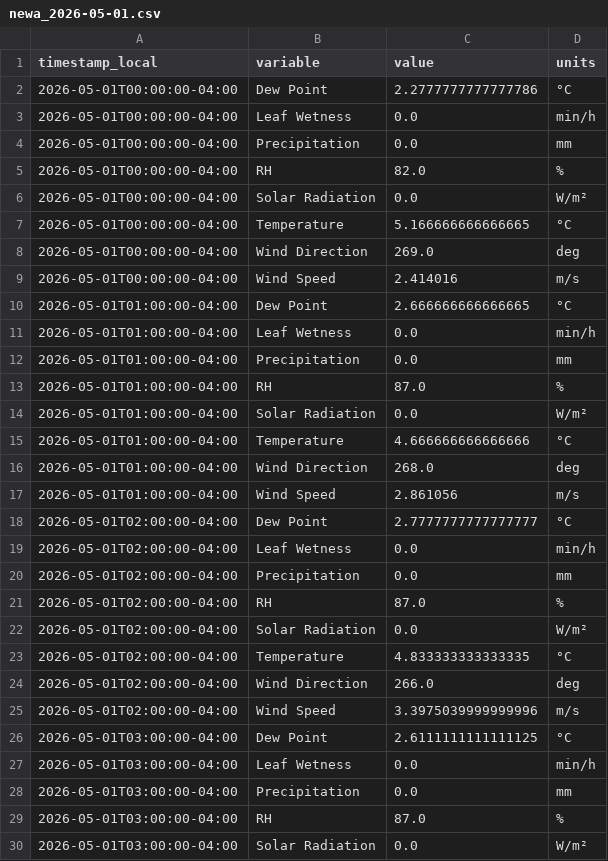
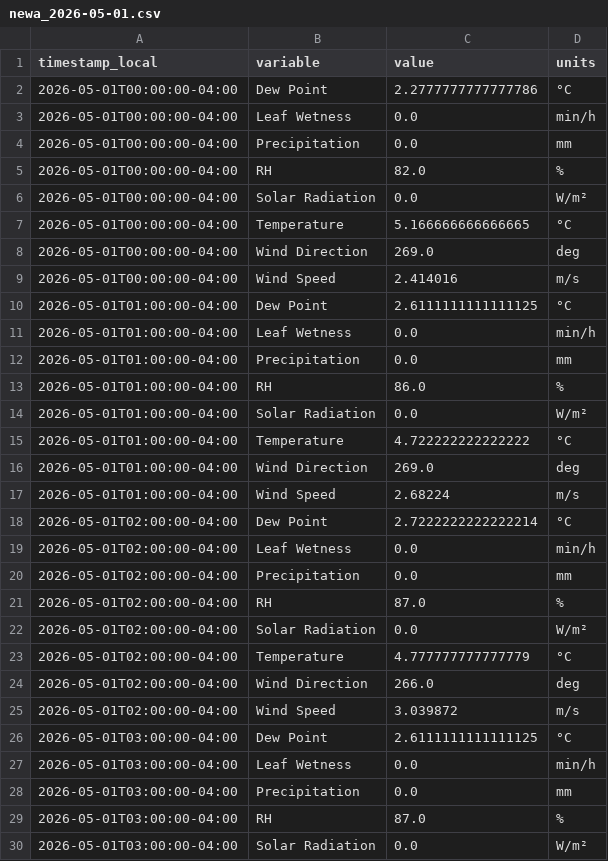
Before and after one commit to Jasonlondo/SensorTower, a CSV file: data/newa/newa_2026-05-01.csv, drawn as a sheet; only a part is shown; the diff covers the shown part only.

```diff
--- a/data/newa/newa_2026-05-01.csv
+++ b/data/newa/newa_2026-05-01.csv
@@ -9,11 +9,11 @@ timestamp_local,variable,value,units
 2026-05-01T00:00:00-04:00,Wind Speed,2.414016,m/s
-2026-05-01T01:00:00-04:00,Dew Point,2.666666666666665,°C
+2026-05-01T01:00:00-04:00,Dew Point,2.6111111111111125,°C
 2026-05-01T01:00:00-04:00,Leaf Wetness,0.0,min/h
 2026-05-01T01:00:00-04:00,Precipitation,0.0,mm
-2026-05-01T01:00:00-04:00,RH,87.0,%
+2026-05-01T01:00:00-04:00,RH,86.0,%
 2026-05-01T01:00:00-04:00,Solar Radiation,0.0,W/m²
-2026-05-01T01:00:00-04:00,Temperature,4.666666666666666,°C
-2026-05-01T01:00:00-04:00,Wind Direction,268.0,deg
-2026-05-01T01:00:00-04:00,Wind Speed,2.861056,m/s
-2026-05-01T02:00:00-04:00,Dew Point,2.7777777777777777,°C
+2026-05-01T01:00:00-04:00,Temperature,4.722222222222222,°C
+2026-05-01T01:00:00-04:00,Wind Direction,269.0,deg
+2026-05-01T01:00:00-04:00,Wind Speed,2.68224,m/s
+2026-05-01T02:00:00-04:00,Dew Point,2.7222222222222214,°C
 2026-05-01T02:00:00-04:00,Leaf Wetness,0.0,min/h
@@ -22,5 +22,5 @@ timestamp_local,variable,value,units
 2026-05-01T02:00:00-04:00,Solar Radiation,0.0,W/m²
-2026-05-01T02:00:00-04:00,Temperature,4.833333333333335,°C
+2026-05-01T02:00:00-04:00,Temperature,4.777777777777779,°C
 2026-05-01T02:00:00-04:00,Wind Direction,266.0,deg
-2026-05-01T02:00:00-04:00,Wind Speed,3.3975039999999996,m/s
+2026-05-01T02:00:00-04:00,Wind Speed,3.039872,m/s
 2026-05-01T03:00:00-04:00,Dew Point,2.6111111111111125,°C
```
Also changed, not shown: 16 added rows elsewhere in this file, 1 other file.
